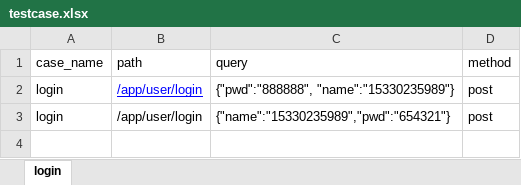
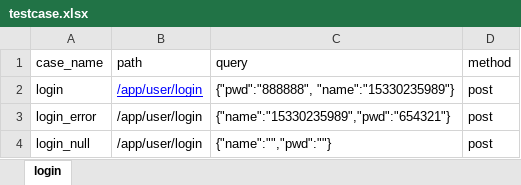
Before and after one commit to qiugongyuan/jiekouceshikj, an Excel workbook: testcase.xlsx, sheet login, drawn as a sheet; values as stored, in another font and other column widths than the file's, no borders; the diff names each change by its address in the sheet, - before the commit and + after, or states it on an @@ line.

```diff
--- a/testcase.xlsx (sheet login)
+++ b/testcase.xlsx (sheet login)
-A3 (case_name): login
+A3 (case_name): login_error
+row 4: login_null | /app/user/login | {"name":"","pwd":""} | post
```
Also changed, not shown: 2 other files.
